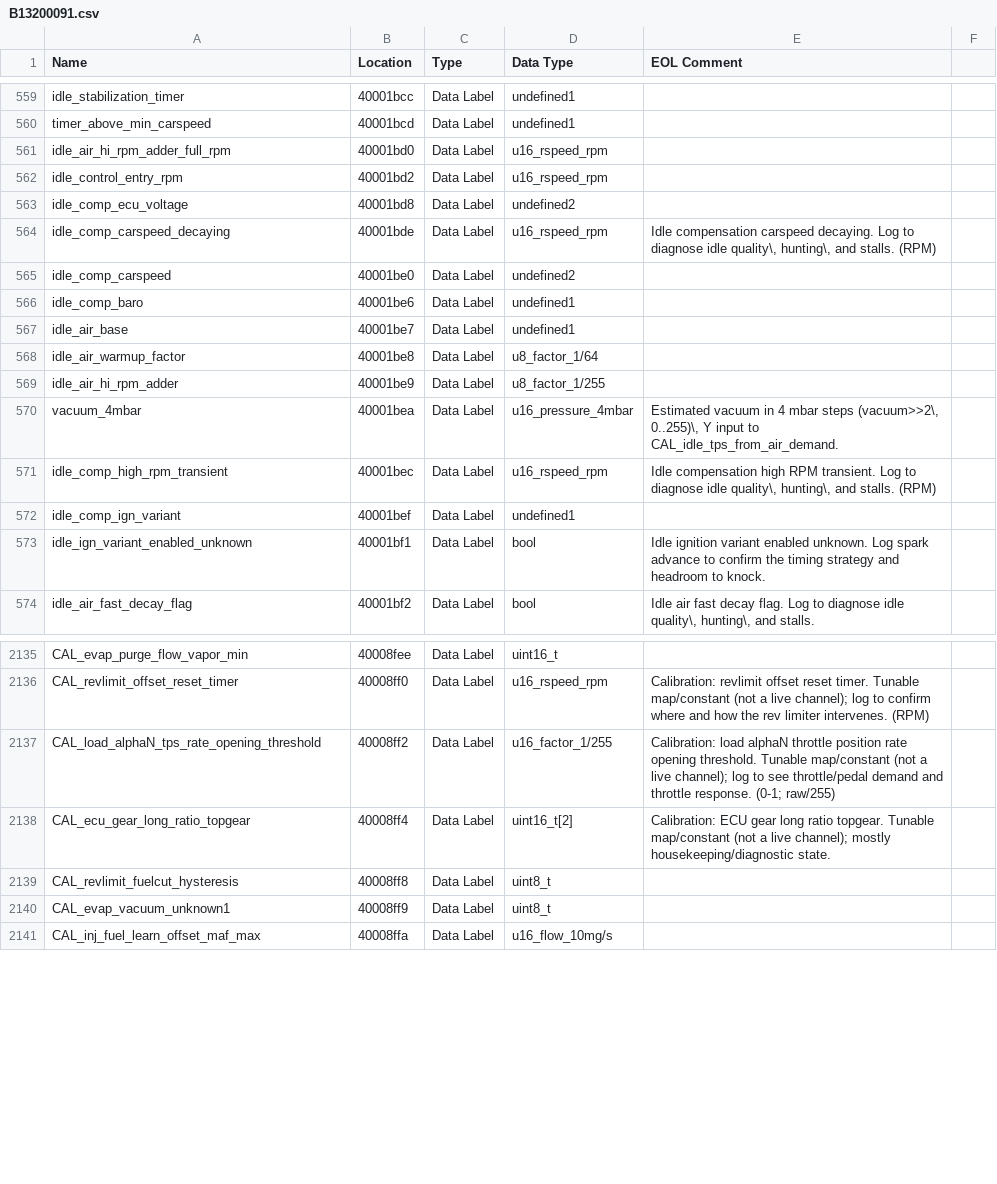
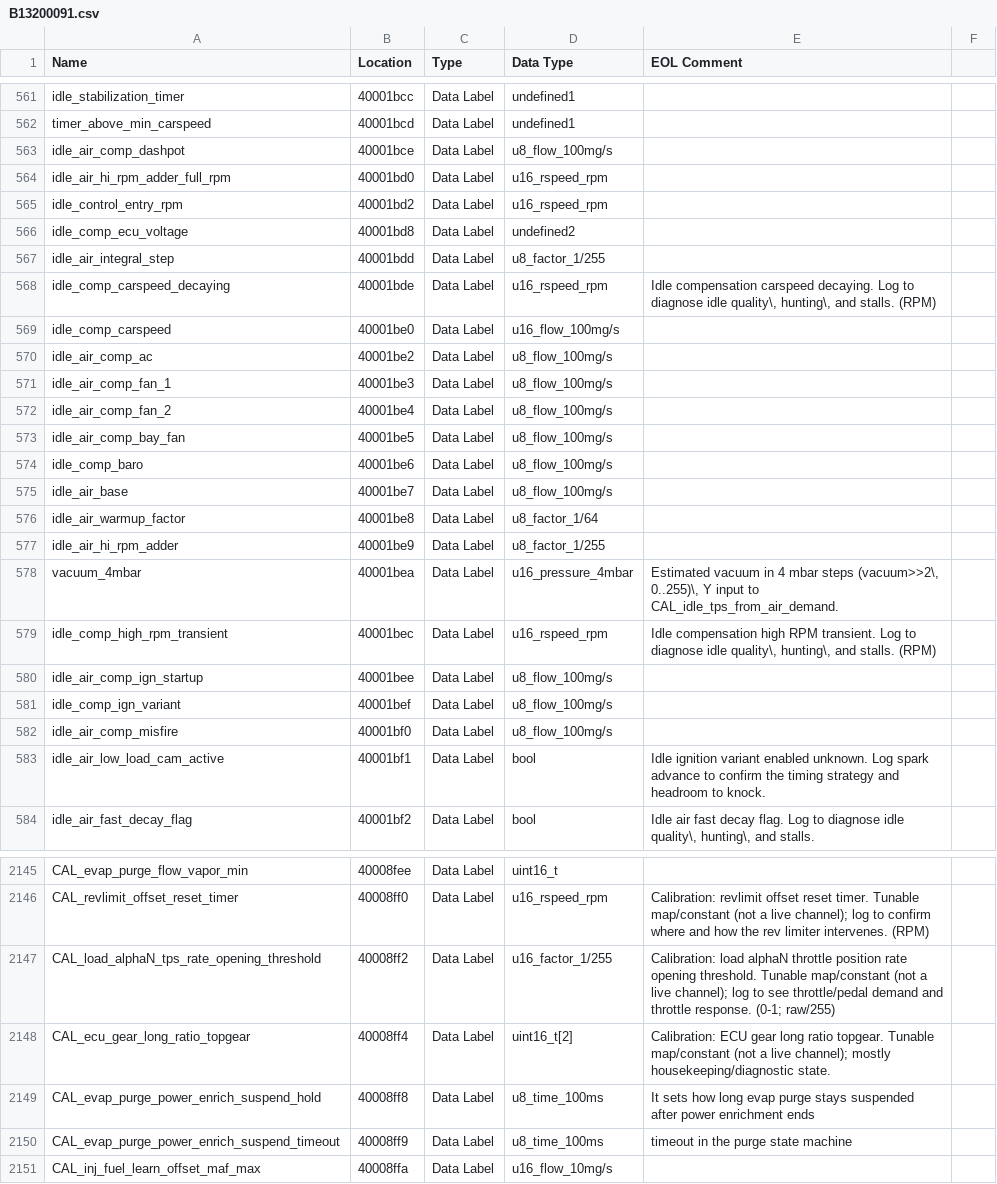
Before and after one commit to donour/LotusECMLogger, a CSV file: LotusECMLogger/config/highSpeedLogger/database/B13200091.csv, drawn as a sheet; only a part is shown, gaps mark what is left out; the diff covers the shown part only.

Commit message:
HSL: update B132E0091

```diff
--- a/LotusECMLogger/config/highSpeedLogger/database/B13200091.csv
+++ b/LotusECMLogger/config/highSpeedLogger/database/B13200091.csv
@@ -560,2 +562,3 @@
 "timer_above_min_carspeed","40001bcd","Data Label","undefined1",""
+"idle_air_comp_dashpot","40001bce","Data Label","u8_flow_100mg/s",""
 "idle_air_hi_rpm_adder_full_rpm","40001bd0","Data Label","u16_rspeed_rpm",""
@@ -563,6 +566,11 @@
 "idle_comp_ecu_voltage","40001bd8","Data Label","undefined2",""
+"idle_air_integral_step","40001bdd","Data Label","u8_factor_1/255",""
 "idle_comp_carspeed_decaying","40001bde","Data Label","u16_rspeed_rpm","Idle compensation carspeed decaying. Log to diagnose idle quality\, hunting\, and stalls. (RPM)"
-"idle_comp_carspeed","40001be0","Data Label","undefined2",""
-"idle_comp_baro","40001be6","Data Label","undefined1",""
-"idle_air_base","40001be7","Data Label","undefined1",""
+"idle_comp_carspeed","40001be0","Data Label","u16_flow_100mg/s",""
+"idle_air_comp_ac","40001be2","Data Label","u8_flow_100mg/s",""
+"idle_air_comp_fan_1","40001be3","Data Label","u8_flow_100mg/s",""
+"idle_air_comp_fan_2","40001be4","Data Label","u8_flow_100mg/s",""
+"idle_air_comp_bay_fan","40001be5","Data Label","u8_flow_100mg/s",""
+"idle_comp_baro","40001be6","Data Label","u8_flow_100mg/s",""
+"idle_air_base","40001be7","Data Label","u8_flow_100mg/s",""
 "idle_air_warmup_factor","40001be8","Data Label","u8_factor_1/64",""
@@ -571,4 +579,6 @@
 "idle_comp_high_rpm_transient","40001bec","Data Label","u16_rspeed_rpm","Idle compensation high RPM transient. Log to diagnose idle quality\, hunting\, and stalls. (RPM)"
-"idle_comp_ign_variant","40001bef","Data Label","undefined1",""
-"idle_ign_variant_enabled_unknown","40001bf1","Data Label","bool","Idle ignition variant enabled unknown. Log spark advance to confirm the timing strategy and headroom to knock."
+"idle_air_comp_ign_startup","40001bee","Data Label","u8_flow_100mg/s",""
+"idle_comp_ign_variant","40001bef","Data Label","u8_flow_100mg/s",""
+"idle_air_comp_misfire","40001bf0","Data Label","u8_flow_100mg/s",""
+"idle_air_low_load_cam_active","40001bf1","Data Label","bool","Idle ignition variant enabled unknown. Log spark advance to confirm the timing strategy and headroom to knock."
 "idle_air_fast_decay_flag","40001bf2","Data Label","bool","Idle air fast decay flag. Log to diagnose idle quality\, hunting\, and stalls."
@@ -2160,4 +2170,4 @@
 "CAL_ecu_gear_long_ratio_topgear","40008ff4","Data Label","uint16_t[2]","Calibration: ECU gear long ratio topgear. Tunable map/constant (not a live channel); mostly housekeeping/diagnostic state."
-"CAL_revlimit_fuelcut_hysteresis","40008ff8","Data Label","uint8_t",""
-"CAL_evap_vacuum_unknown1","40008ff9","Data Label","uint8_t",""
+"CAL_evap_purge_power_enrich_suspend_hold","40008ff8","Data Label","u8_time_100ms","It sets how long evap purge stays suspended after power enrichment ends"
+"CAL_evap_purge_power_enrich_suspend_timeout","40008ff9","Data Label","u8_time_100ms","timeout in the purge state machine"
 "CAL_inj_fuel_learn_offset_maf_max","40008ffa","Data Label","u16_flow_10mg/s",""
```
Also changed, not shown: 12 added rows and 45 edited cells elsewhere in this file.
